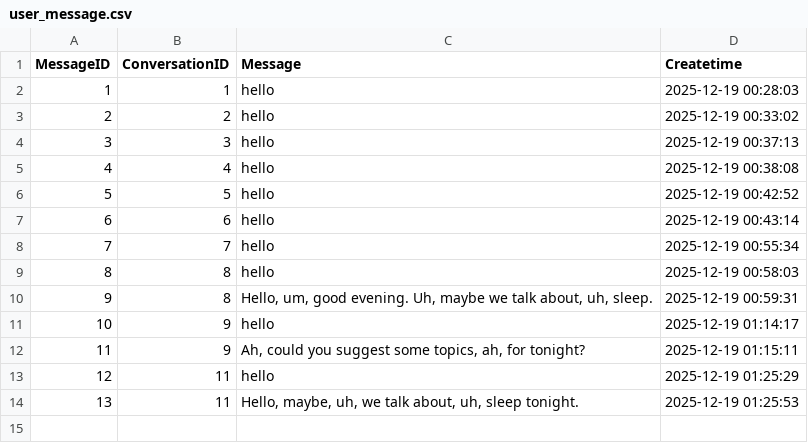
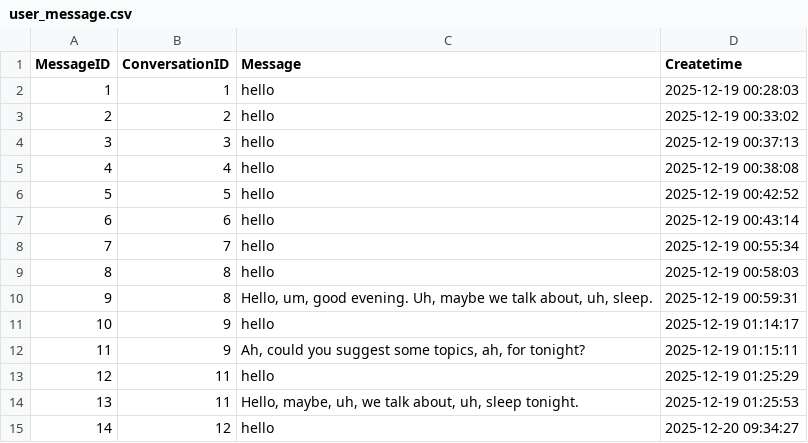
Before and after one commit to tienuydoan/NMCNPN, a CSV file: data/user_message.csv, drawn as a sheet.

```diff
--- a/data/user_message.csv
+++ b/data/user_message.csv
@@ -14 +14,2 @@ MessageID,ConversationID,Message,Createtime
 13,11,"Hello, maybe, uh, we talk about, uh, sleep tonight.",2025-12-19 01:25:53
+14,12,hello,2025-12-20 09:34:27
```
Also changed, not shown: data/action.csv, data/ai_message.csv, 22 other files.
